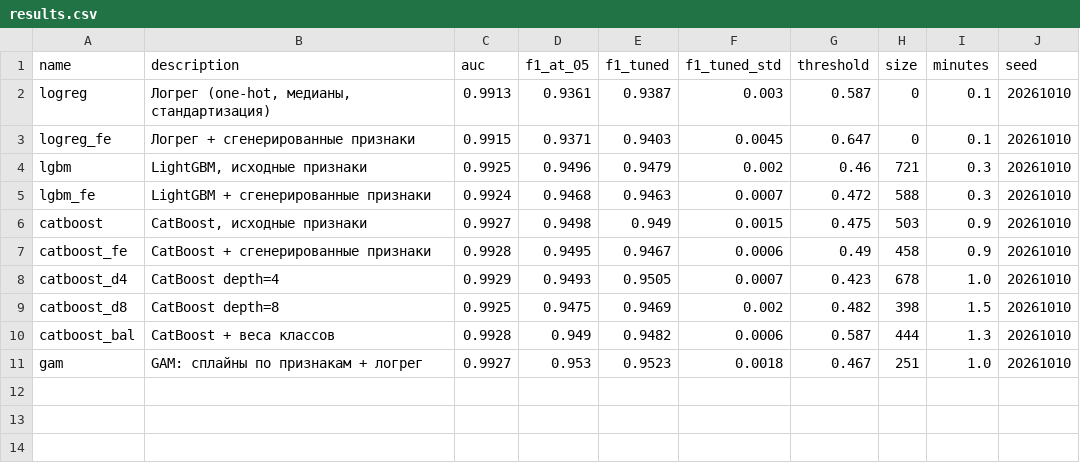
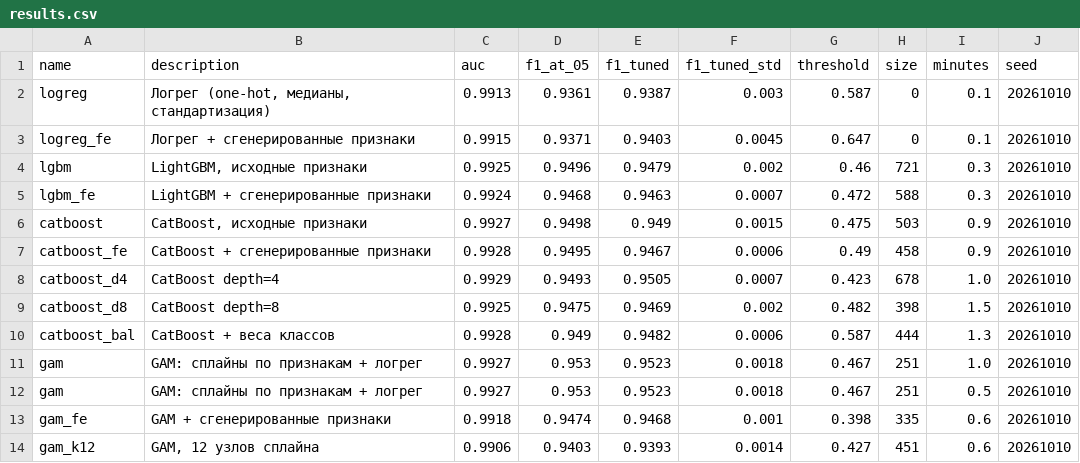
Before and after one commit to GAGAMIX228/my-project, a CSV file: task_b/results.csv, drawn as a sheet.

```diff
--- a/task_b/results.csv
+++ b/task_b/results.csv
@@ -11 +11,4 @@ catboost_bal,CatBoost + веса классов,0.9928,0.949,0.9482,0.0006,0.587
 gam,GAM: сплайны по признакам + логрег,0.9927,0.953,0.9523,0.0018,0.467,251,1.0,20261010
+gam,GAM: сплайны по признакам + логрег,0.9927,0.953,0.9523,0.0018,0.467,251,0.5,20261010
+gam_fe,GAM + сгенерированные признаки,0.9918,0.9474,0.9468,0.001,0.398,335,0.6,20261010
+gam_k12,"GAM, 12 узлов сплайна",0.9906,0.9403,0.9393,0.0014,0.427,451,0.6,20261010
```
Also changed, not shown: 1 other file.
